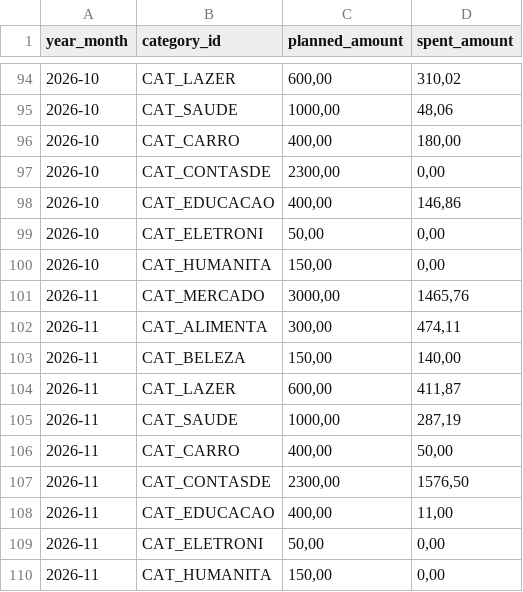
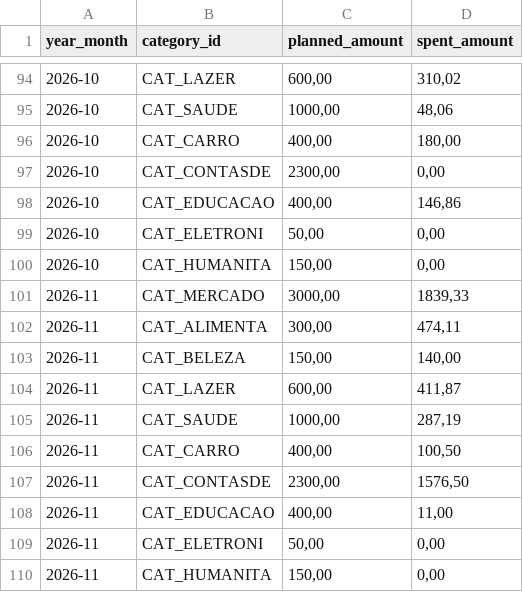
Before and after one commit to duducm2/scripts, a CSV file: finances/data/budgets.csv, drawn as a sheet; only a part is shown, gaps mark what is left out.

```diff
--- a/finances/data/budgets.csv
+++ b/finances/data/budgets.csv
@@ -100,3 +100,3 @@
 2026-10,CAT_HUMANITA,"150,00","0,00"
-2026-11,CAT_MERCADO,"3000,00","1465,76"
+2026-11,CAT_MERCADO,"3000,00","1839,33"
 2026-11,CAT_ALIMENTA,"300,00","474,11"
@@ -105,3 +105,3 @@
 2026-11,CAT_SAUDE,"1000,00","287,19"
-2026-11,CAT_CARRO,"400,00","50,00"
+2026-11,CAT_CARRO,"400,00","100,50"
 2026-11,CAT_CONTASDE,"2300,00","1576,50"
```
Also changed, not shown: finances/data/credit_cards.csv, finances/data/transactions.csv, 3 other files.
